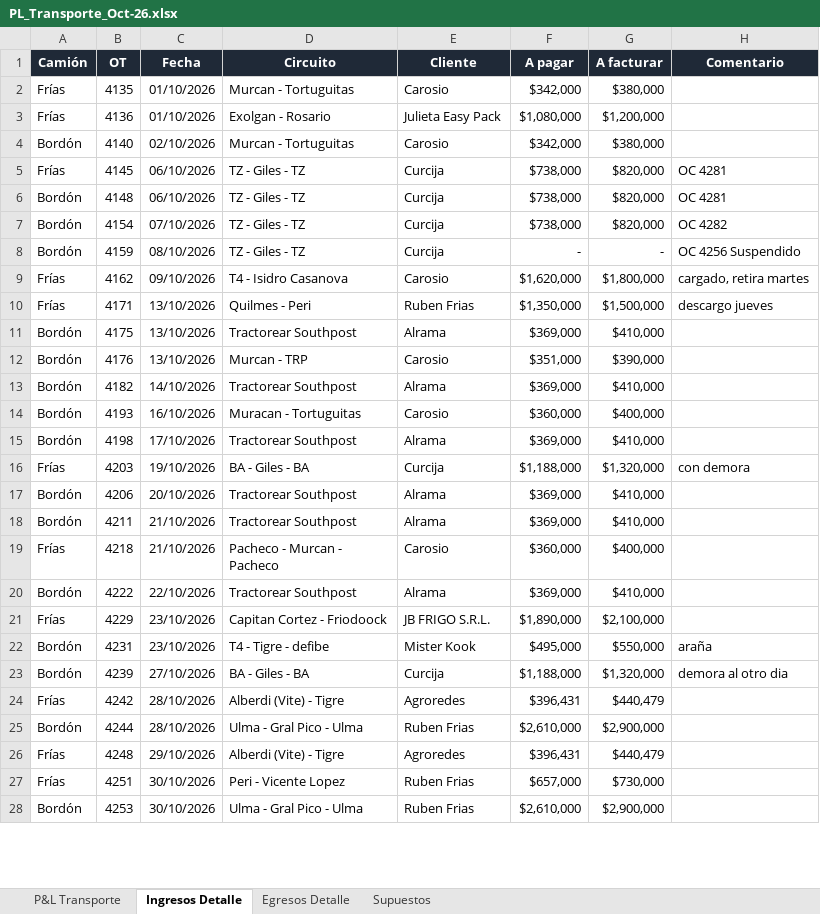
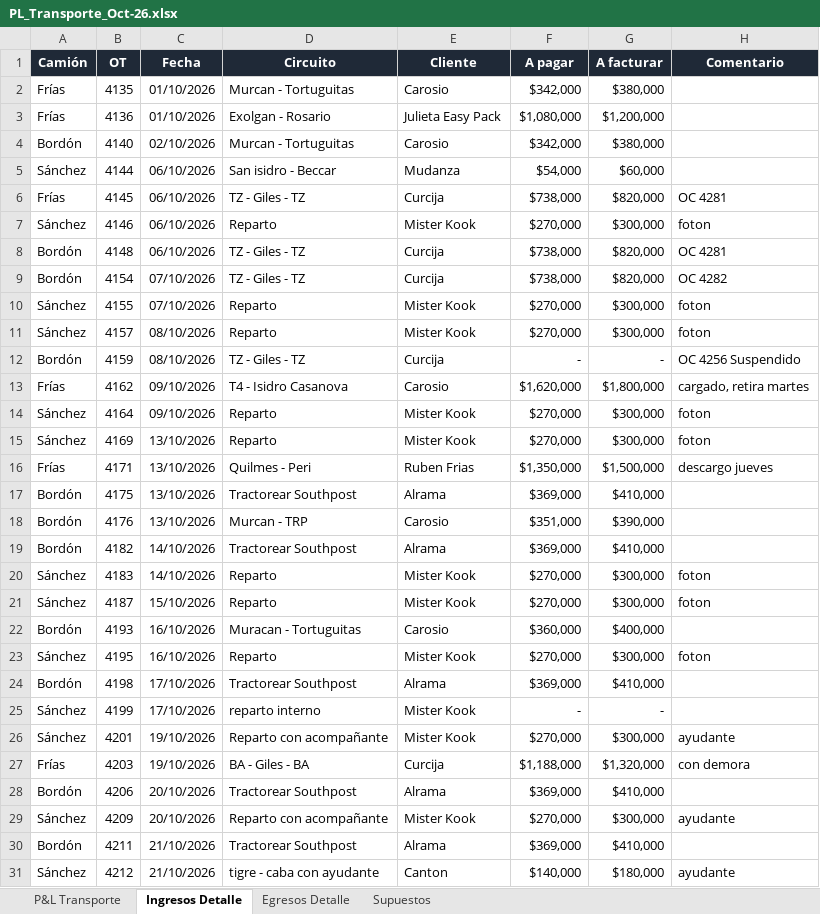
Before and after one commit to bomberomaxi/TLM, an Excel workbook: PL_Transporte_Oct-26.xlsx, sheet Ingresos Detalle, drawn as a sheet; only a part is shown; the shorter side is filled out with more unchanged rows; values as stored, in another font and other column widths than the file's, no borders; the diff covers the shown part only; the diff names each change by its address in the sheet, - before the commit and + after, or states it on an @@ line.

```diff
--- a/PL_Transporte_Oct-26.xlsx (sheet Ingresos Detalle)
+++ b/PL_Transporte_Oct-26.xlsx (sheet Ingresos Detalle)
+row 5: Sánchez | 4144 | 06/10/2026 | San isidro - Beccar | Mudanza | $54,000 | $60,000
+row 7: Sánchez | 4146 | 06/10/2026 | Reparto | Mister Kook | $270,000 | $300,000 | foton
+row 10: Sánchez | 4155 | 07/10/2026 | Reparto | Mister Kook | $270,000 | $300,000 | foton
+row 11: Sánchez | 4157 | 08/10/2026 | Reparto | Mister Kook | $270,000 | $300,000 | foton
+row 14: Sánchez | 4164 | 09/10/2026 | Reparto | Mister Kook | $270,000 | $300,000 | foton
+row 15: Sánchez | 4169 | 13/10/2026 | Reparto | Mister Kook | $270,000 | $300,000 | foton
+row 20: Sánchez | 4183 | 14/10/2026 | Reparto | Mister Kook | $270,000 | $300,000 | foton
+row 21: Sánchez | 4187 | 15/10/2026 | Reparto | Mister Kook | $270,000 | $300,000 | foton
+row 23: Sánchez | 4195 | 16/10/2026 | Reparto | Mister Kook | $270,000 | $300,000 | foton
+row 25: Sánchez | 4199 | 17/10/2026 | reparto interno | Mister Kook | - | -
+row 26: Sánchez | 4201 | 19/10/2026 | Reparto con acompañante | Mister Kook | $270,000 | $300,000 | ayudante
+row 29: Sánchez | 4209 | 20/10/2026 | Reparto con acompañante | Mister Kook | $270,000 | $300,000 | ayudante
+row 31: Sánchez | 4212 | 21/10/2026 | tigre - caba con ayudante | Canton | $140,000 | $180,000 | ayudante
```
Also changed, not shown: 9 added rows and 1 removed row elsewhere in this sheet, sheet Egresos Detalle, sheet P&L Transporte, sheet Supuestos, formulas that keep their value.
